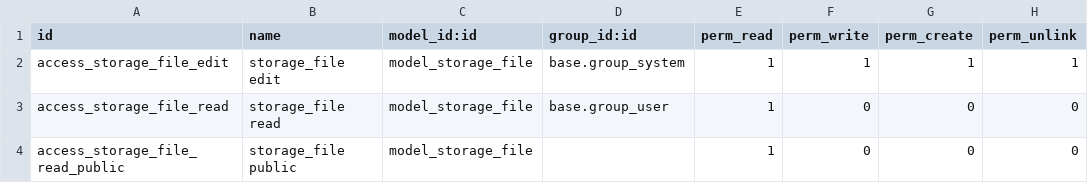
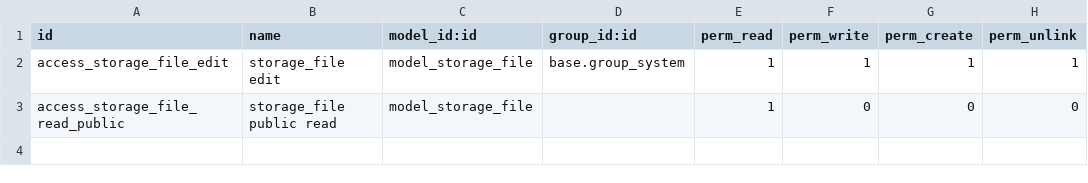
Before and after one commit to acsone/storage-from-deprecated-akretion, a CSV file: storage_file/security/ir.model.access.csv, drawn as a sheet.

Commit message:
[FIX] Fix access rules

```diff
--- a/storage_file/security/ir.model.access.csv
+++ b/storage_file/security/ir.model.access.csv
@@ -2,3 +2,2 @@ id,name,model_id:id,group_id:id,perm_read,perm_write,perm_create,perm_unlink
 access_storage_file_edit,storage_file edit,model_storage_file,base.group_system,1,1,1,1
-access_storage_file_read,storage_file read,model_storage_file,base.group_user,1,0,0,0
-access_storage_file_read_public,storage_file public,model_storage_file,,1,0,0,0
+access_storage_file_read_public,storage_file public read,model_storage_file,,1,0,0,0
```
Also changed, not shown: 4 other files.
